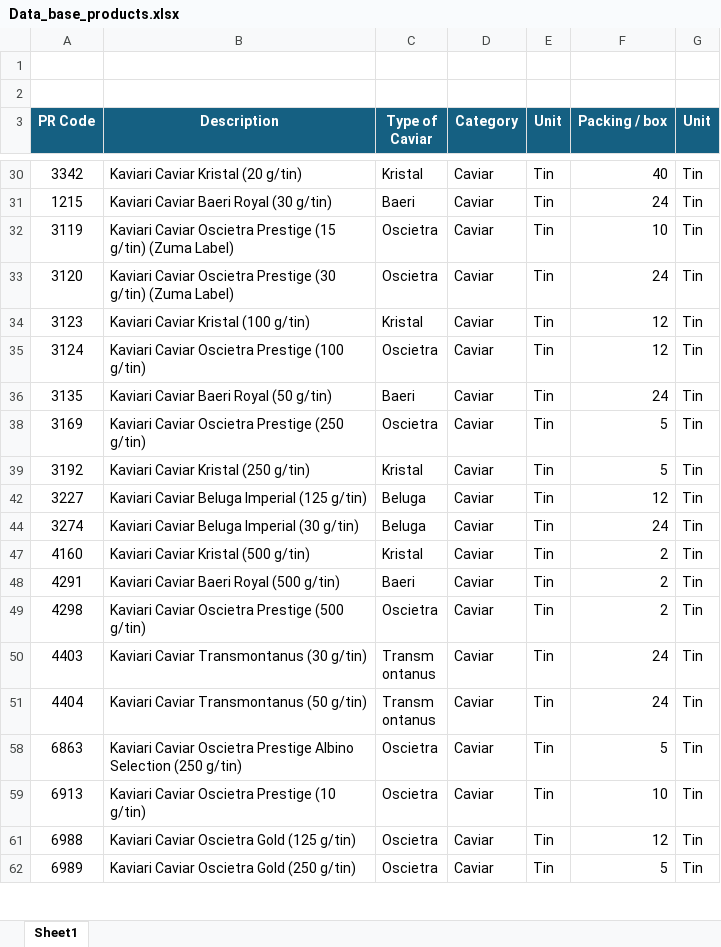
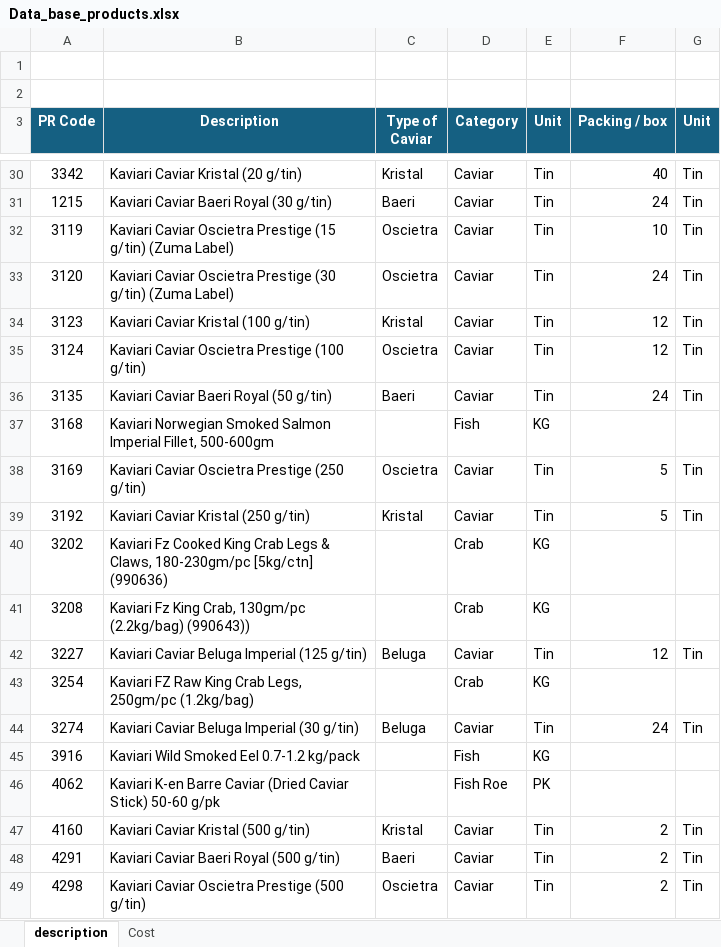
Before and after one commit to FabCler/Kaviari, an Excel workbook: data/Data_base_products.xlsx, sheet description, drawn as a sheet; only a part is shown, gaps mark what is left out; the shorter side is filled out with more unchanged rows; values as stored, in another font and other column widths than the file's, no borders; the diff covers the shown part only; the diff names each change by its address in the sheet, - before the commit and + after, or states it on an @@ line.

```diff
--- a/data/Data_base_products.xlsx (sheet description)
+++ b/data/Data_base_products.xlsx (sheet description)
-sheet tab: Sheet1
+sheet tab: description
+sheet tab: Cost
@@ row 37 unhidden: 3168 | Kaviari Norwegian Smoked Salmon Imperial Fillet, 500-600gm |  | Fish | KG @@
@@ row 40 unhidden: 3202 | Kaviari Fz Cooked King Crab Legs & Claws, 180-230gm/pc [5kg/ctn] (990636) |  | Crab | KG @@
@@ row 41 unhidden: 3208 | Kaviari Fz King Crab, 130gm/pc (2.2kg/bag) (990643)) |  | Crab | KG @@
@@ row 43 unhidden: 3254 | Kaviari FZ Raw King Crab Legs, 250gm/pc (1.2kg/bag) |  | Crab | KG @@
@@ row 45 unhidden: 3916 | Kaviari Wild Smoked Eel 0.7-1.2 kg/pack |  | Fish | KG @@
@@ row 46 unhidden: 4062 | Kaviari K-en Barre Caviar (Dried Caviar Stick) 50-60 g/pk |  | Fish Roe | PK @@
```
Also changed, not shown: 36 hidden or unhidden rows elsewhere in this sheet, 10 other files.
